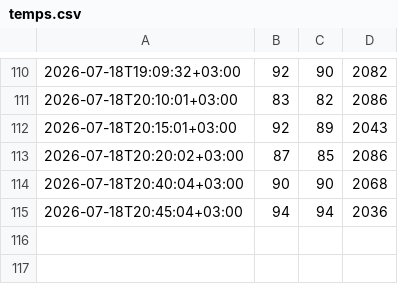
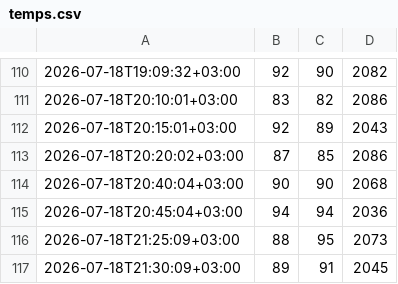
Before and after one commit to corpunum/OpenLunum, a CSV file: reports/pi-loop/temps.csv, drawn as a sheet; only a part is shown, gaps mark what is left out; the diff names each change by its address in the sheet, - before the commit and + after, or states it on an @@ line.

```diff
--- a/reports/pi-loop/temps.csv
+++ b/reports/pi-loop/temps.csv
+row 116: 2026-07-18T21:25:09+03:00 | 88 | 95 | 2073
+row 117: 2026-07-18T21:30:09+03:00 | 89 | 91 | 2045
```
Also changed, not shown: 3 other files.
